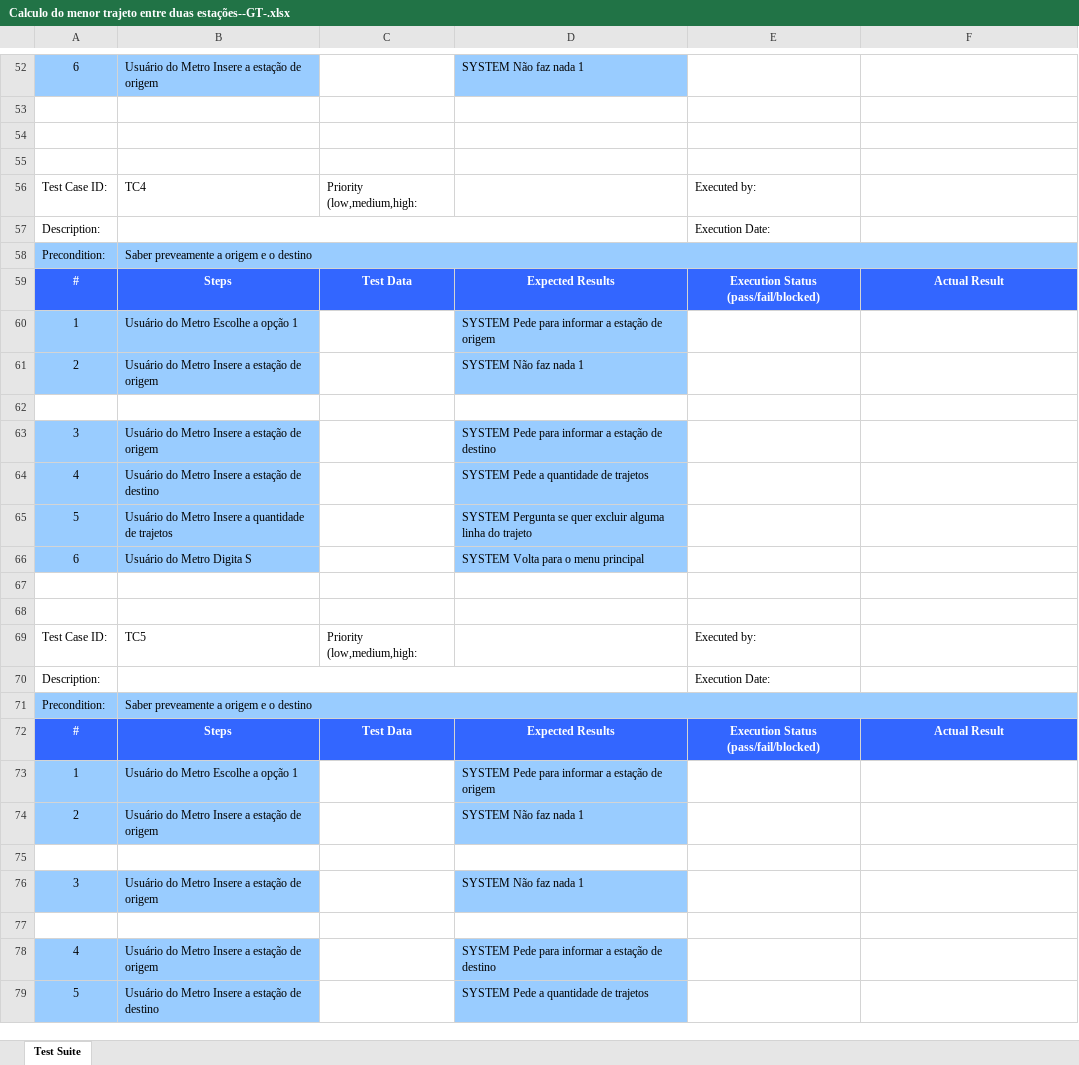
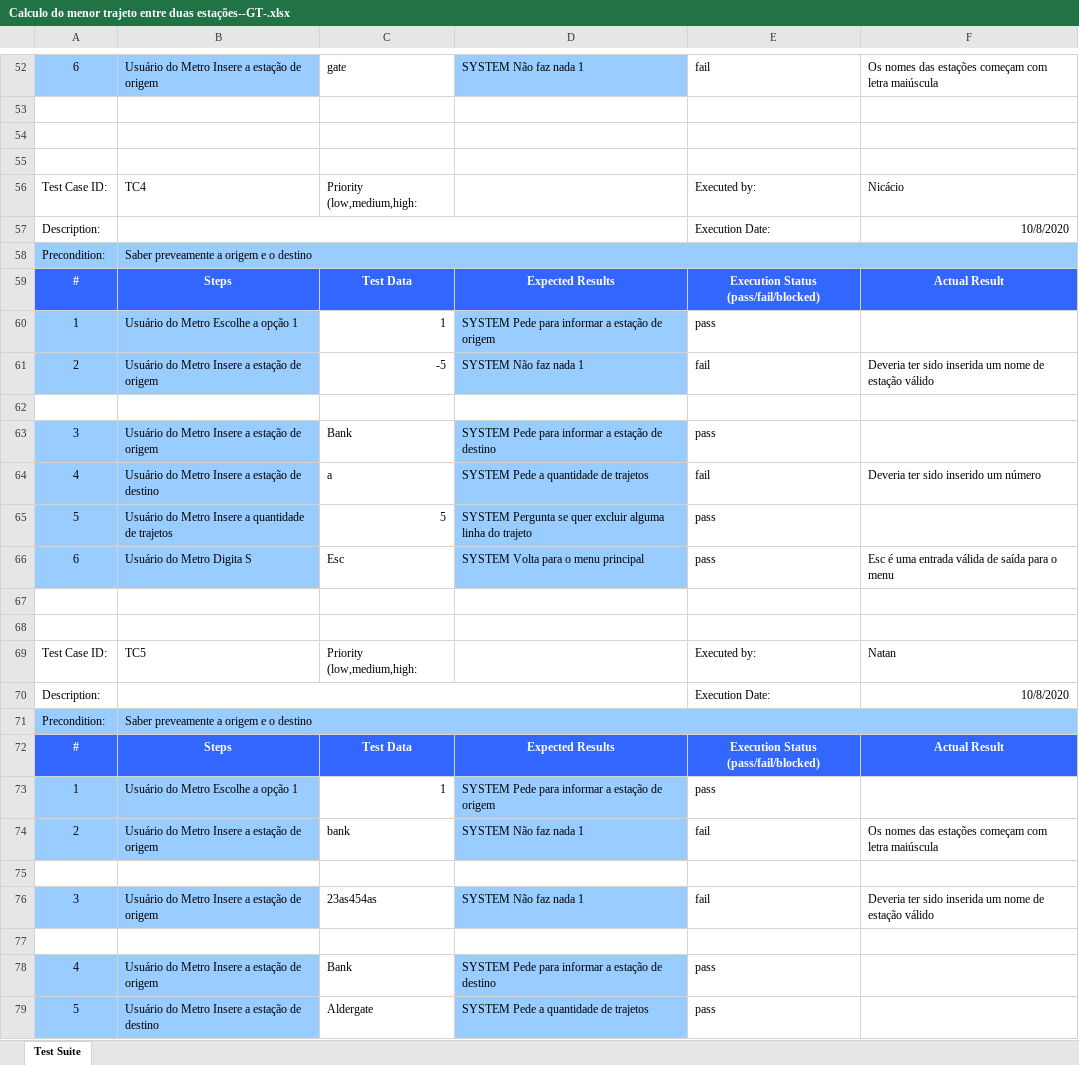
Before and after one commit to Natan7/Trajetos_Metro_Londres, an Excel workbook: MetroLondres/output/xlsx/Calculo do menor trajeto entre duas estações--GT-.xlsx, sheet Test Suite, drawn as a sheet; only a part is shown, gaps mark what is left out; values as stored, in another font and other column widths than the file's, no borders; the diff covers the shown part only; the diff names each change by its address in the sheet, - before the commit and + after, or states it on an @@ line.

Commit message:
first version of GT test suite

```diff
--- a/MetroLondres/output/xlsx/Calculo do menor trajeto entre duas estações--GT-.xlsx (sheet Test Suite)
+++ b/MetroLondres/output/xlsx/Calculo do menor trajeto entre duas estações--GT-.xlsx (sheet Test Suite)
-C52: (empty)
+C52: gate
-E52: (empty)
+E52: fail
-F52: (empty)
+F52: Os nomes das estações começam com letra maiúscula
-F56: (empty)
+F56: Nicácio
-F57: (empty)
+F57: 10/8/2020
-C60: (empty)
+C60: 1
-E60: (empty)
+E60: pass
-C61: (empty)
+C61: -5
-E61: (empty)
+E61: fail
-F61: (empty)
+F61: Deveria ter sido inserida um nome de estação válido
-C63: (empty)
+C63: Bank
-E63: (empty)
+E63: pass
-C64: (empty)
+C64: a
-E64: (empty)
+E64: fail
-F64: (empty)
+F64: Deveria ter sido inserido um número
-C65: (empty)
+C65: 5
-E65:E66: (empty)
+E65:E66: pass
-C66: (empty)
+C66: Esc
-F66: (empty)
+F66: Esc é uma entrada válida de saída para o menu
-F69: (empty)
+F69: Natan
-F70: (empty)
+F70: 10/8/2020
-C73: (empty)
+C73: 1
-E73: (empty)
+E73: pass
-C74: (empty)
+C74: bank
-E74: (empty)
+E74: fail
-F74: (empty)
+F74: Os nomes das estações começam com letra maiúscula
-C76: (empty)
+C76: 23as454as
-E76: (empty)
+E76: fail
-F76: (empty)
+F76: Deveria ter sido inserida um nome de estação válido
-C78: (empty)
+C78: Bank
-E78:E79: (empty)
+E78:E79: pass
-C79: (empty)
+C79: Aldergate
```
Also changed, not shown: 30 added rows, 30 removed rows, 5 moved rows and 48 edited cells elsewhere in this sheet.
